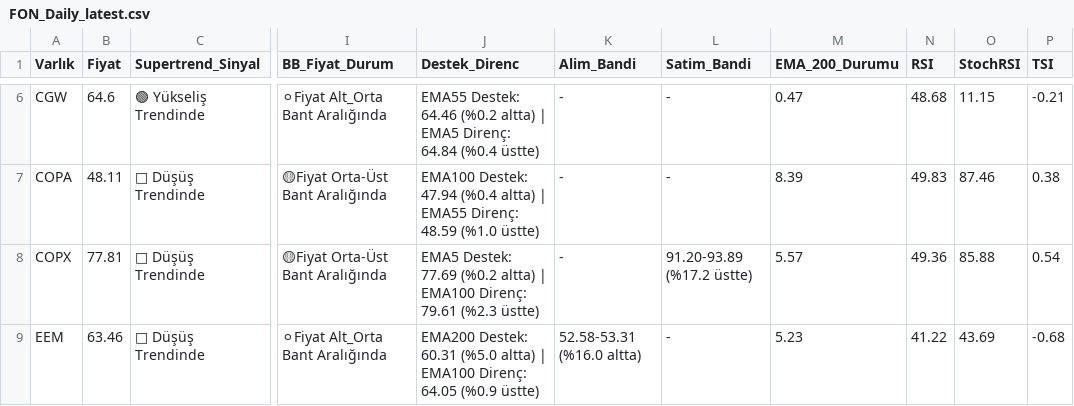
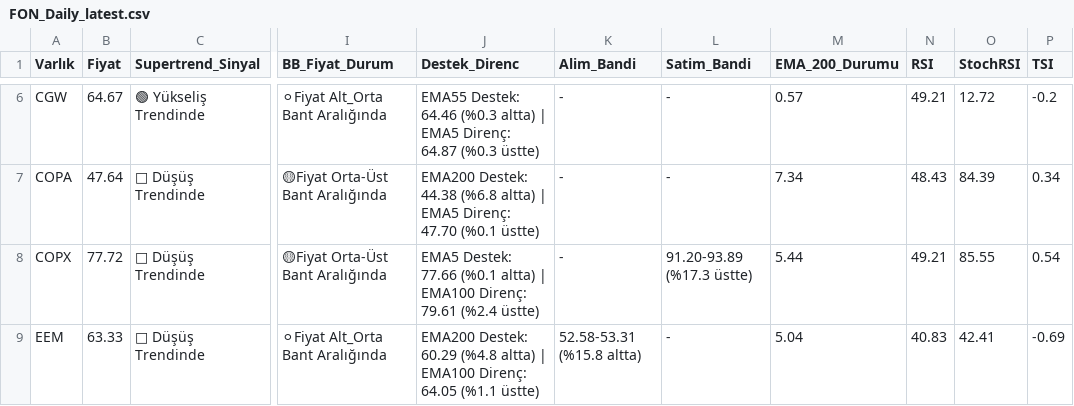
Before and after one commit to Enesaksan/financial_analysis, a CSV file: raporlar/FON_Daily_latest.csv, drawn as a sheet; only a part is shown, gaps mark what is left out; the diff covers the shown part only; the diff names each change by its address in the sheet, - before the commit and + after, or states it on an @@ line.

```diff
--- a/raporlar/FON_Daily_latest.csv
+++ b/raporlar/FON_Daily_latest.csv
-B6 (Fiyat): 64.6
+B6 (Fiyat): 64.67
-J6 (Destek_Direnc): …Destek: 64.46 (%0.2 altta) | EMA5 Direnç: 64.84 (%0.4 üstte)
+J6 (Destek_Direnc): …Destek: 64.46 (%0.3 altta) | EMA5 Direnç: 64.87 (%0.3 üstte)
-M6 (EMA_200_Durumu): 0.47
+M6 (EMA_200_Durumu): 0.57
-N6 (RSI): 48.68
+N6 (RSI): 49.21
-O6 (StochRSI): 11.15
+O6 (StochRSI): 12.72
-P6 (TSI): -0.21
+P6 (TSI): -0.2
-B7 (Fiyat): 48.11
+B7 (Fiyat): 47.64
-J7 (Destek_Direnc): EMA100 Destek: 47.94 (%0.4 altta) | EMA55 Direnç: 48.59 (%1.0 üstte)
+J7 (Destek_Direnc): EMA200 Destek: 44.38 (%6.8 altta) | EMA5 Direnç: 47.70 (%0.1 üstte)
-M7 (EMA_200_Durumu): 8.39
+M7 (EMA_200_Durumu): 7.34
-N7 (RSI): 49.83
+N7 (RSI): 48.43
-O7 (StochRSI): 87.46
+O7 (StochRSI): 84.39
-P7 (TSI): 0.38
+P7 (TSI): 0.34
-B8 (Fiyat): 77.81
+B8 (Fiyat): 77.72
-J8 (Destek_Direnc): EMA5 Destek: 77.69 (%0.2 altta) | EMA100 Direnç: 79.61 (%2.3 üstte)
+J8 (Destek_Direnc): EMA5 Destek: 77.66 (%0.1 altta) | EMA100 Direnç: 79.61 (%2.4 üstte)
-L8 (Satim_Bandi): 91.20-93.89 (%17.2 üstte)
+L8 (Satim_Bandi): 91.20-93.89 (%17.3 üstte)
-M8 (EMA_200_Durumu): 5.57
+M8 (EMA_200_Durumu): 5.44
-N8 (RSI): 49.36
+N8 (RSI): 49.21
-O8 (StochRSI): 85.88
+O8 (StochRSI): 85.55
-B9 (Fiyat): 63.46
+B9 (Fiyat): 63.33
-J9 (Destek_Direnc): EMA200 Destek: 60.31 (%5.0 altta) | EMA100 Direnç: 64.05 (%0.9 üstte)
+J9 (Destek_Direnc): EMA200 Destek: 60.29 (%4.8 altta) | EMA100 Direnç: 64.05 (%1.1 üstte)
-K9 (Alim_Bandi): 52.58-53.31 (%16.0 altta)
+K9 (Alim_Bandi): 52.58-53.31 (%15.8 altta)
-M9 (EMA_200_Durumu): 5.23
+M9 (EMA_200_Durumu): 5.04
-N9 (RSI): 41.22
+N9 (RSI): 40.83
-O9 (StochRSI): 43.69
+O9 (StochRSI): 42.41
-P9 (TSI): -0.68
+P9 (TSI): -0.69
```
Also changed, not shown: 155 edited cells elsewhere in this file, raporlar/ABD_Daily_latest.csv, raporlar/BIST FAVORILER_Daily_latest.csv, 9 other files.
